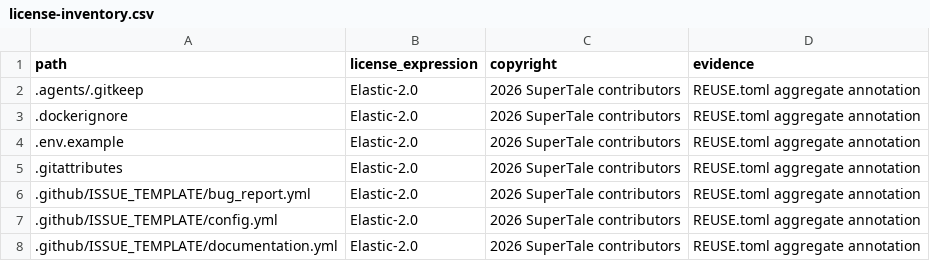
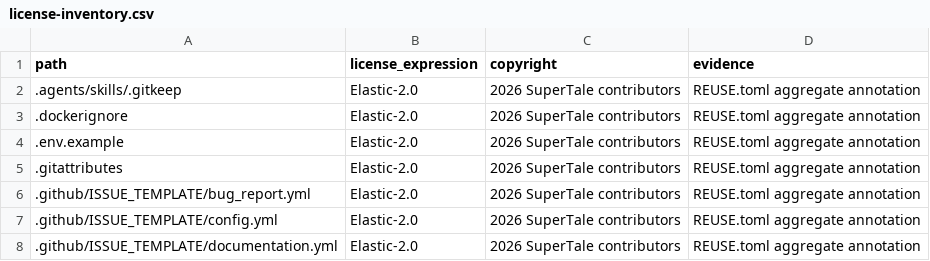
Before and after one commit to longlongago2/dramaclaw, a CSV file: license-inventory.csv, drawn as a sheet; only a part is shown.

Commit message:
fix: retain skills directory placeholder in Git ignore rules
Signed-off-by: longlongago2 <1789136583@qq.com>

```diff
--- a/license-inventory.csv
+++ b/license-inventory.csv
@@ -1,3 +1,3 @@
 path,license_expression,copyright,evidence
-.agents/.gitkeep,Elastic-2.0,2026 SuperTale contributors,REUSE.toml aggregate annotation
+.agents/skills/.gitkeep,Elastic-2.0,2026 SuperTale contributors,REUSE.toml aggregate annotation
 .dockerignore,Elastic-2.0,2026 SuperTale contributors,REUSE.toml aggregate annotation
```
Also changed, not shown: 6 other files.
